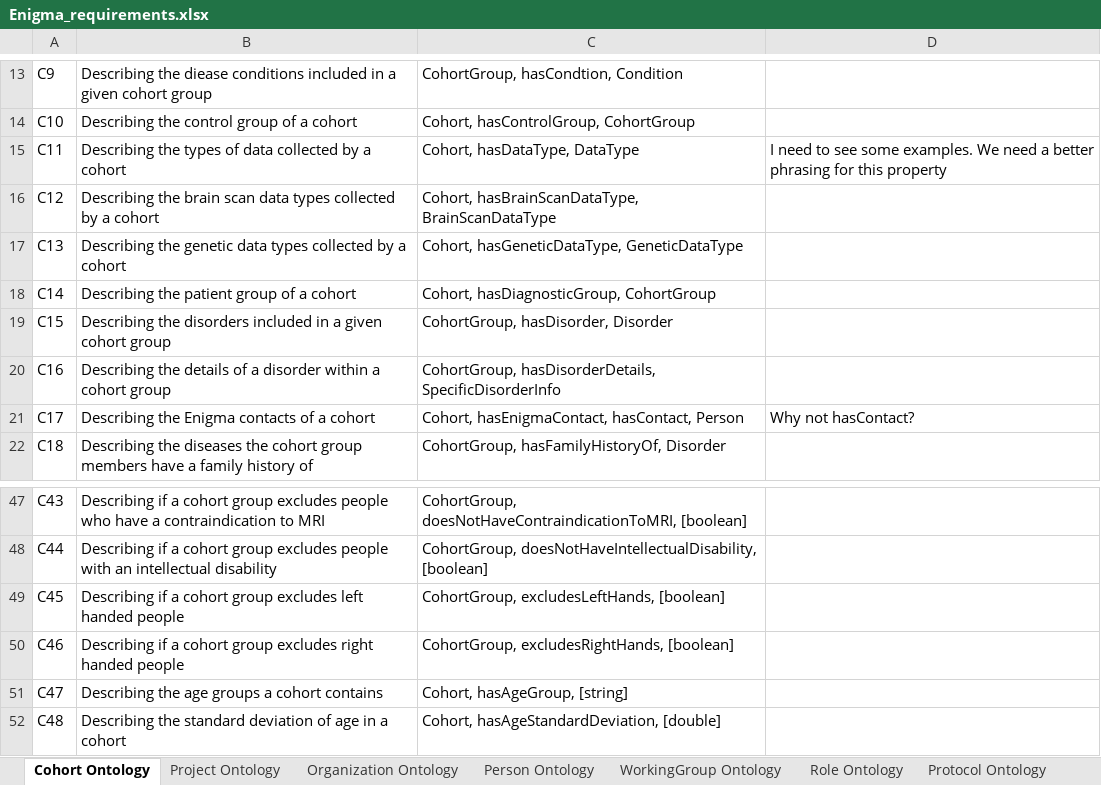
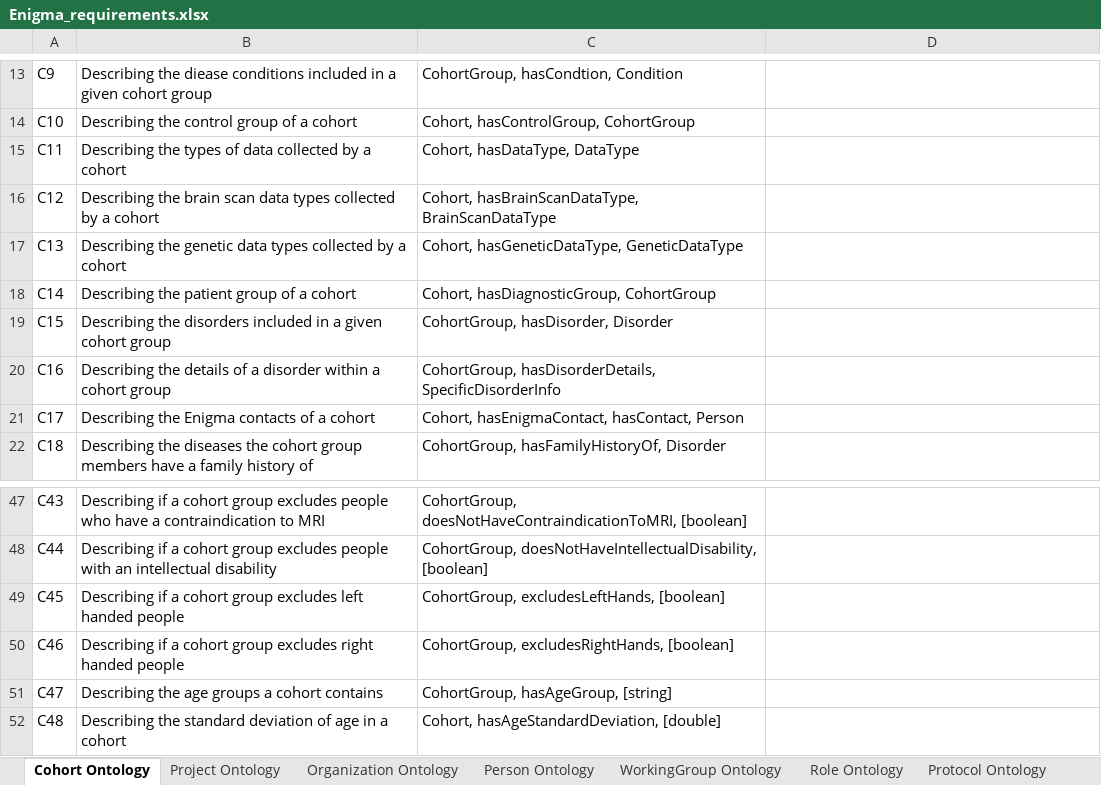
Before and after one commit to KnowledgeCaptureAndDiscovery/EnigmaOntology, an Excel workbook: requirements/Enigma_requirements.xlsx, sheet Cohort Ontology, drawn as a sheet; only a part is shown, gaps mark what is left out; values as stored, in another font and other column widths than the file's, no cell formats; the diff covers the shown part only; the diff names each change by its address in the sheet, - before the commit and + after, or states it on an @@ line.

Commit message:
added discussed updates to CohortGroup ont

```diff
--- a/requirements/Enigma_requirements.xlsx (sheet Cohort Ontology)
+++ b/requirements/Enigma_requirements.xlsx (sheet Cohort Ontology)
-D15: I need to see some examples. We need a better phrasing for this property
+D15: (empty)
-D21: Why not hasContact?
+D21: (empty)
-C51: Cohort, hasAgeGroup, [string]
+C51: CohortGroup, hasAgeGroup, [string]
```
Also changed, not shown: 19 added rows and 17 edited cells elsewhere in this sheet, sheet Project Ontology, cell formats, 4 other files.
